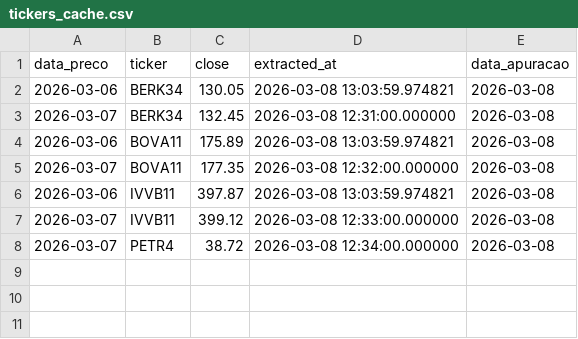
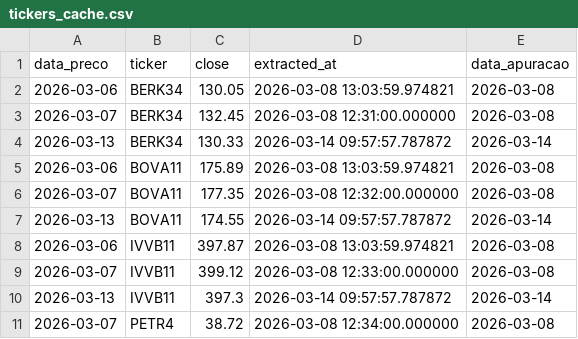
Before and after one commit to thpgoncalves/investment-visualizer, a CSV file: data/silver/tickers_cache/tickers_cache.csv, drawn as a sheet; the diff names each change by its address in the sheet, - before the commit and + after, or states it on an @@ line.

```diff
--- a/data/silver/tickers_cache/tickers_cache.csv
+++ b/data/silver/tickers_cache/tickers_cache.csv
+row 4: 2026-03-13 | BERK34 | 130.33 | 2026-03-14 09:57:57.787872 | 2026-03-14
+row 7: 2026-03-13 | BOVA11 | 174.55 | 2026-03-14 09:57:57.787872 | 2026-03-14
+row 10: 2026-03-13 | IVVB11 | 397.3 | 2026-03-14 09:57:57.787872 | 2026-03-14
```
Also changed, not shown: data/bronze/forms/economias.csv, 4 other files.
